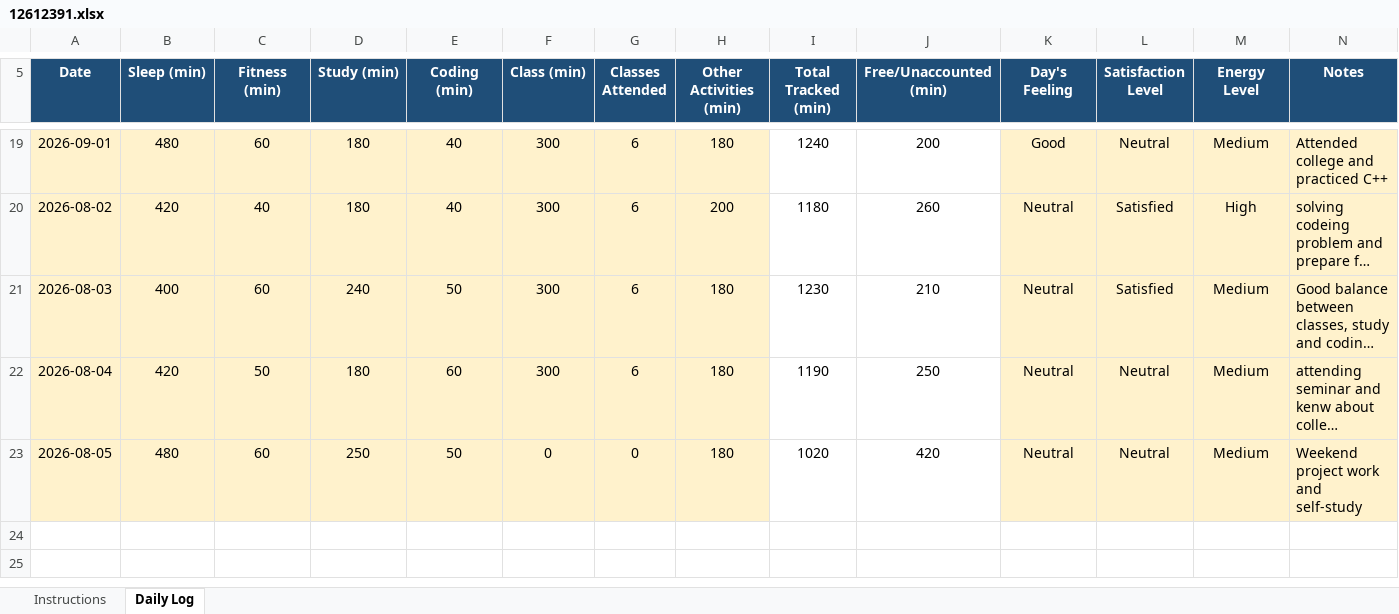
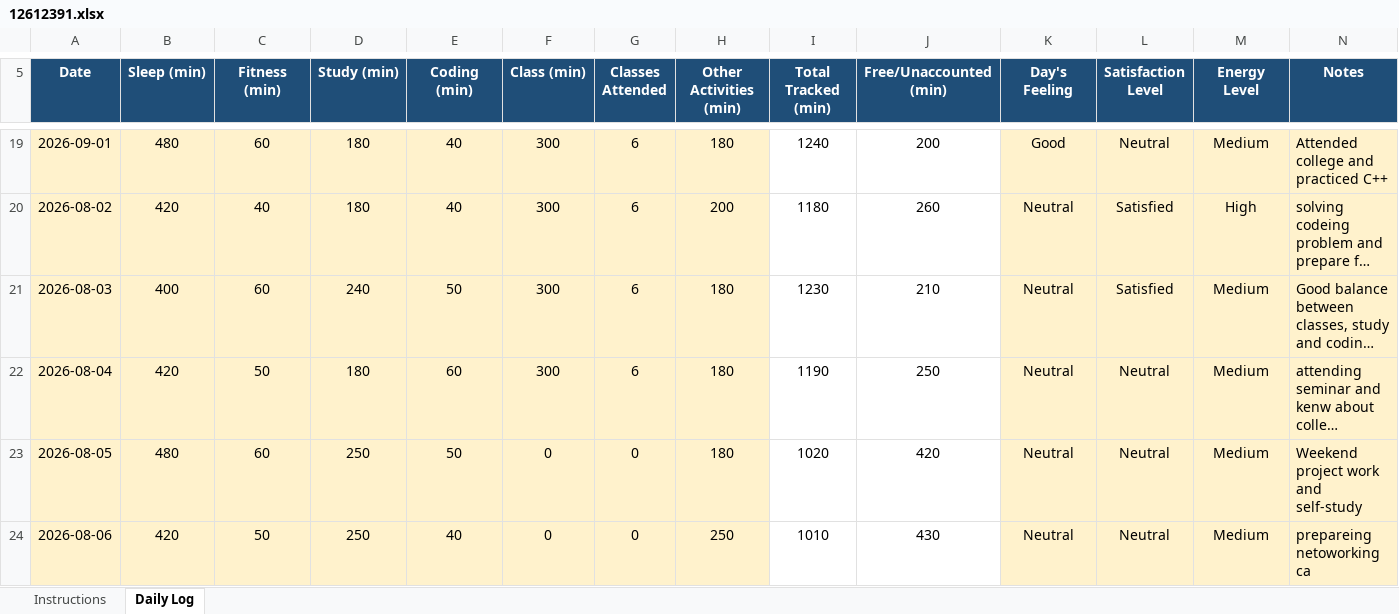
Before and after one commit to satyamkrh3143-eng/12612391, an Excel workbook: 12612391.xlsx, sheet Daily Log, drawn as a sheet; only a part is shown, gaps mark what is left out; long unchanged cells end in …; values as stored, in another font and other column widths than the file's, no borders; conditional formats not drawn; the diff names each change by its address in the sheet, - before the commit and + after, or states it on an @@ line.

Commit message:
06-08-2026

```diff
--- a/12612391.xlsx (sheet Daily Log)
+++ b/12612391.xlsx (sheet Daily Log)
+row 24: 2026-08-06 | 420 | 50 | 250 | 40 | 0 | 0 | 250 | 1010 | 430 | Neutral | Neutral | Medium | prepareing netoworking ca
```
